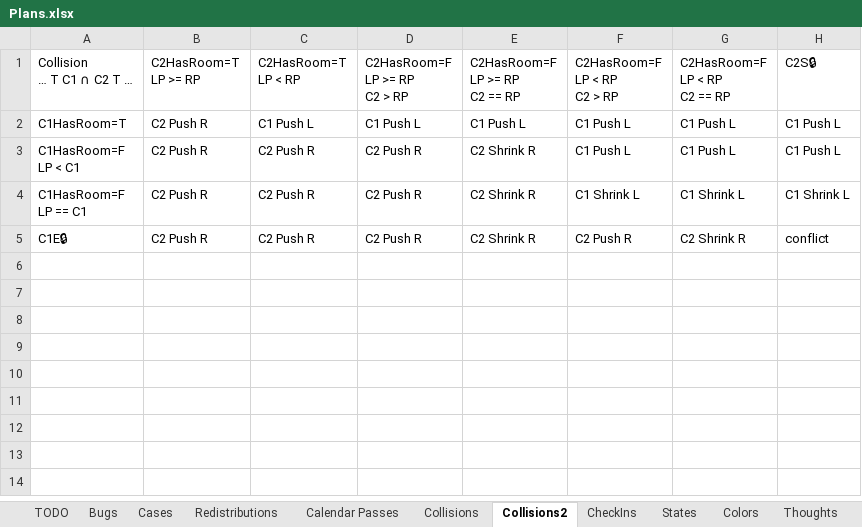
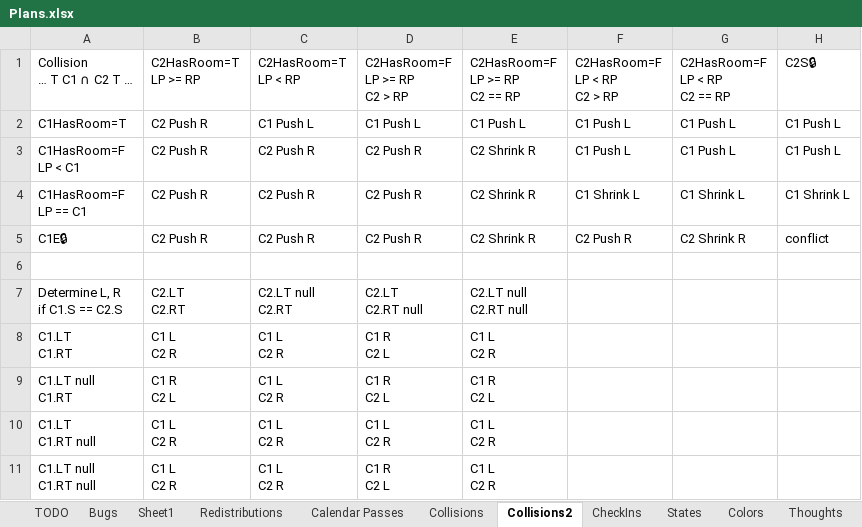
Before and after one commit to NuCode1497/TimekeeperWPF, an Excel workbook: Plans.xlsx, sheet Collisions2, drawn as a sheet; values as stored, in another font and other column widths than the file's, no borders; conditional formats and table styles not drawn; ↵ is a line break in a cell; the diff names each change by its address in the sheet, - before the commit and + after, or states it on an @@ line.

```diff
--- a/Plans.xlsx (sheet Collisions2)
+++ b/Plans.xlsx (sheet Collisions2)
-sheet tab: Cases
+sheet tab: Sheet1
+row 6: (empty)
+row 7: Determine L, R ↵ if C1.S == C2.S | C2.LT ↵ C2.RT | C2.LT null ↵ C2.RT | C2.LT ↵ C2.RT null | C2.LT null ↵ C2.RT null
+row 8: C1.LT ↵ C1.RT | C1 L ↵ C2 R | C1 L ↵ C2 R | C1 R ↵ C2 L | C1 L ↵ C2 R
+row 9: C1.LT null ↵ C1.RT | C1 R ↵ C2 L | C1 L ↵ C2 R | C1 R ↵ C2 L | C1 R ↵ C2 L
+row 10: C1.LT ↵ C1.RT null | C1 L ↵ C2 R | C1 L ↵ C2 R | C1 L ↵ C2 R | C1 L ↵ C2 R
+row 11: C1.LT null ↵ C1.RT null | C1 L ↵ C2 R | C1 L ↵ C2 R | C1 R ↵ C2 L | C1 L ↵ C2 R
```
Also changed, not shown: sheet Bugs, sheet TODO, 1 other file.
